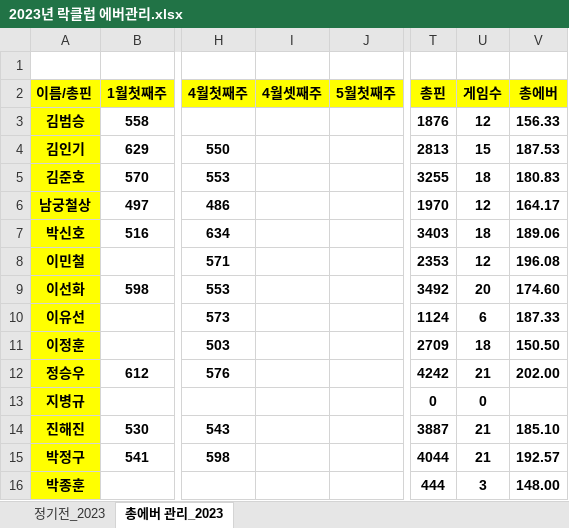
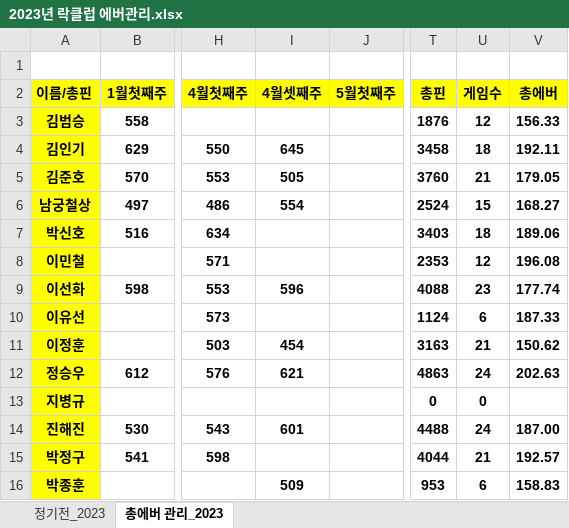
Before and after one commit to weddy0716/sinhoExample, an Excel workbook: 2023년 락클럽 에버관리.xlsx, sheet 총에버 관리_2023, drawn as a sheet; only a part is shown, gaps mark what is left out; values as stored, in another font and other column widths than the file's, no borders; conditional formats not drawn; the diff covers the shown part only; the diff names each change by its address in the sheet, - before the commit and + after, or states it on an @@ line.

```diff
--- a/2023년 락클럽 에버관리.xlsx (sheet 총에버 관리_2023)
+++ b/2023년 락클럽 에버관리.xlsx (sheet 총에버 관리_2023)
-I4 (4월셋째주): (empty)
+I4 (4월셋째주): 645
-T4 (총핀): 2813
+T4 (총핀): 3458
-U4 (게임수): 15
+U4 (게임수): 18
-V4 (총에버): 187.53
+V4 (총에버): 192.11
-I5 (4월셋째주): (empty)
+I5 (4월셋째주): 505
-T5 (총핀): 3255
+T5 (총핀): 3760
-U5 (게임수): 18
+U5 (게임수): 21
-V5 (총에버): 180.83
+V5 (총에버): 179.05
-I6 (4월셋째주): (empty)
+I6 (4월셋째주): 554
-T6 (총핀): 1970
+T6 (총핀): 2524
-U6 (게임수): 12
+U6 (게임수): 15
-V6 (총에버): 164.17
+V6 (총에버): 168.27
-I9 (4월셋째주): (empty)
+I9 (4월셋째주): 596
-T9 (총핀): 3492
+T9 (총핀): 4088
-U9 (게임수): 20
+U9 (게임수): 23
-V9 (총에버): 174.60
+V9 (총에버): 177.74
-I11 (4월셋째주): (empty)
+I11 (4월셋째주): 454
-T11 (총핀): 2709
+T11 (총핀): 3163
-U11 (게임수): 18
+U11 (게임수): 21
-V11 (총에버): 150.50
+V11 (총에버): 150.62
-I12 (4월셋째주): (empty)
+I12 (4월셋째주): 621
-T12 (총핀): 4242
+T12 (총핀): 4863
-U12 (게임수): 21
+U12 (게임수): 24
-V12 (총에버): 202.00
+V12 (총에버): 202.63
-I14 (4월셋째주): (empty)
+I14 (4월셋째주): 601
-T14 (총핀): 3887
+T14 (총핀): 4488
-U14 (게임수): 21
+U14 (게임수): 24
-V14 (총에버): 185.10
+V14 (총에버): 187.00
-I16 (4월셋째주): (empty)
+I16 (4월셋째주): 509
-T16 (총핀): 444
+T16 (총핀): 953
-U16 (게임수): 3
+U16 (게임수): 6
-V16 (총에버): 148.00
+V16 (총에버): 158.83
```
Also changed, not shown: 9 edited cells elsewhere in this sheet, sheet 정기전_2023, formulas that keep their value, 2023_트윈스_상주리그정리.xlsx.
